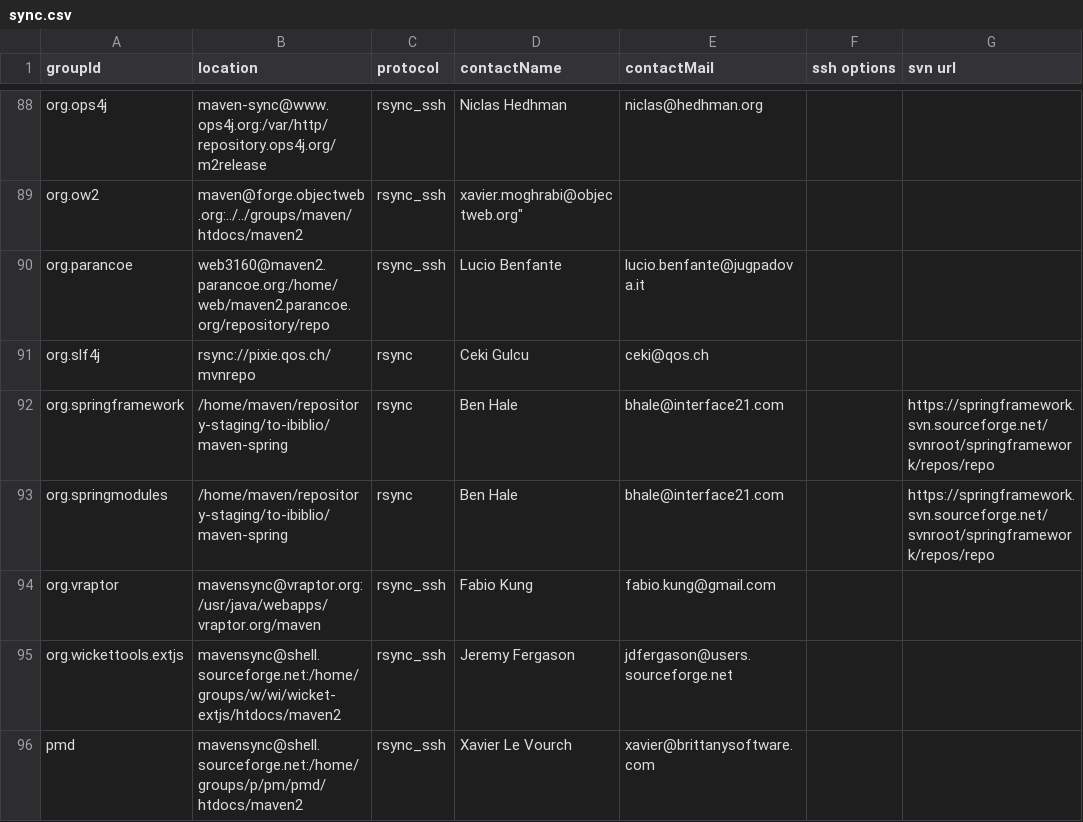
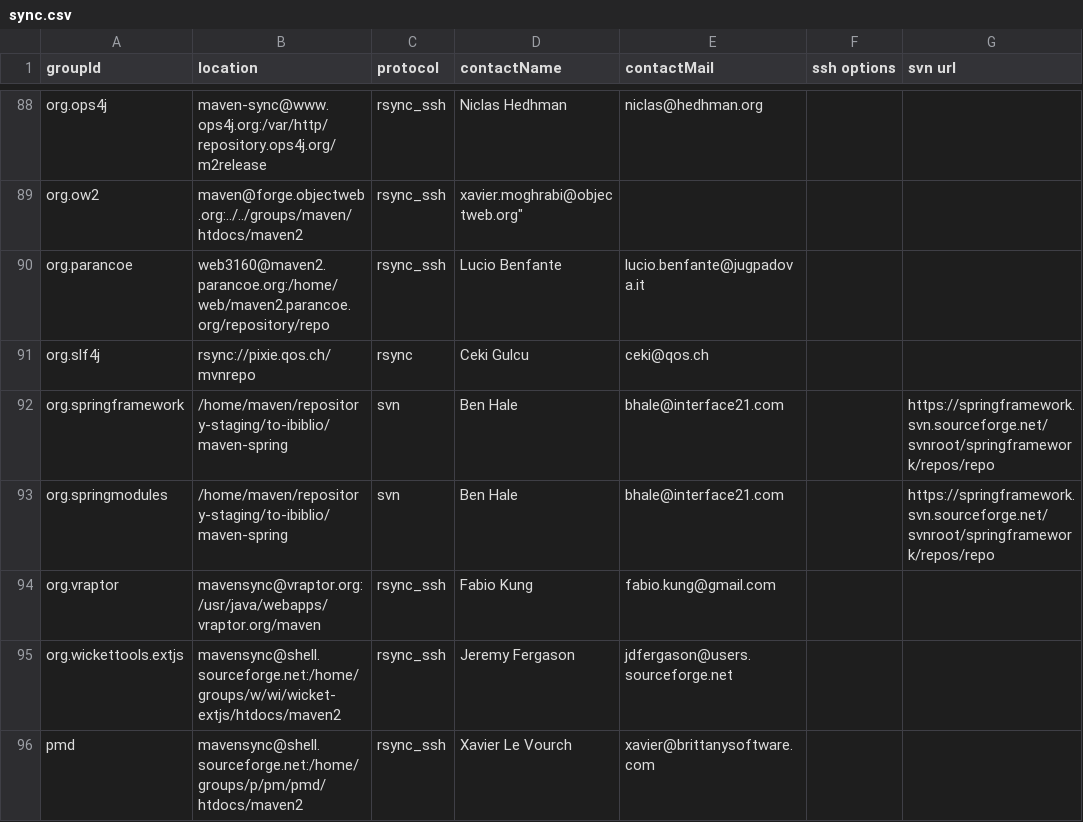
Before and after one commit to apache/maven-repository-tools, a CSV file: src/bin/synchronize/m2-sync/sync.csv, drawn as a sheet; only a part is shown, gaps mark what is left out.

Commit message:
Set spring repo protocol to svn
git-svn-id: https://svn.apache.org/repos/asf/maven/archiva/tools/trunk/maven-meeper@634768 13f79535-47bb-0310-9956-ffa450edef68

```diff
--- a/src/bin/synchronize/m2-sync/sync.csv
+++ b/src/bin/synchronize/m2-sync/sync.csv
@@ -91,4 +91,4 @@
 "org.slf4j","rsync://pixie.qos.ch/mvnrepo","rsync","Ceki Gulcu","ceki@qos.ch",,
-"org.springframework","/home/maven/repository-staging/to-ibiblio/maven-spring","rsync","Ben Hale","bhale@interface21.com ",,"https://springframework.svn.sourceforge.net/svnroot/springframework/repos/repo"
-"org.springmodules","/home/maven/repository-staging/to-ibiblio/maven-spring","rsync","Ben Hale","bhale@interface21.com ",,"https://springframework.svn.sourceforge.net/svnroot/springframework/repos/repo"
+"org.springframework","/home/maven/repository-staging/to-ibiblio/maven-spring","svn","Ben Hale","bhale@interface21.com ",,"https://springframework.svn.sourceforge.net/svnroot/springframework/repos/repo"
+"org.springmodules","/home/maven/repository-staging/to-ibiblio/maven-spring","svn","Ben Hale","bhale@interface21.com ",,"https://springframework.svn.sourceforge.net/svnroot/springframework/repos/repo"
 "org.vraptor","mavensync@vraptor.org:/usr/java/webapps/vraptor.org/maven","rsync_ssh","Fabio Kung","fabio.kung@gmail.com",,
```
